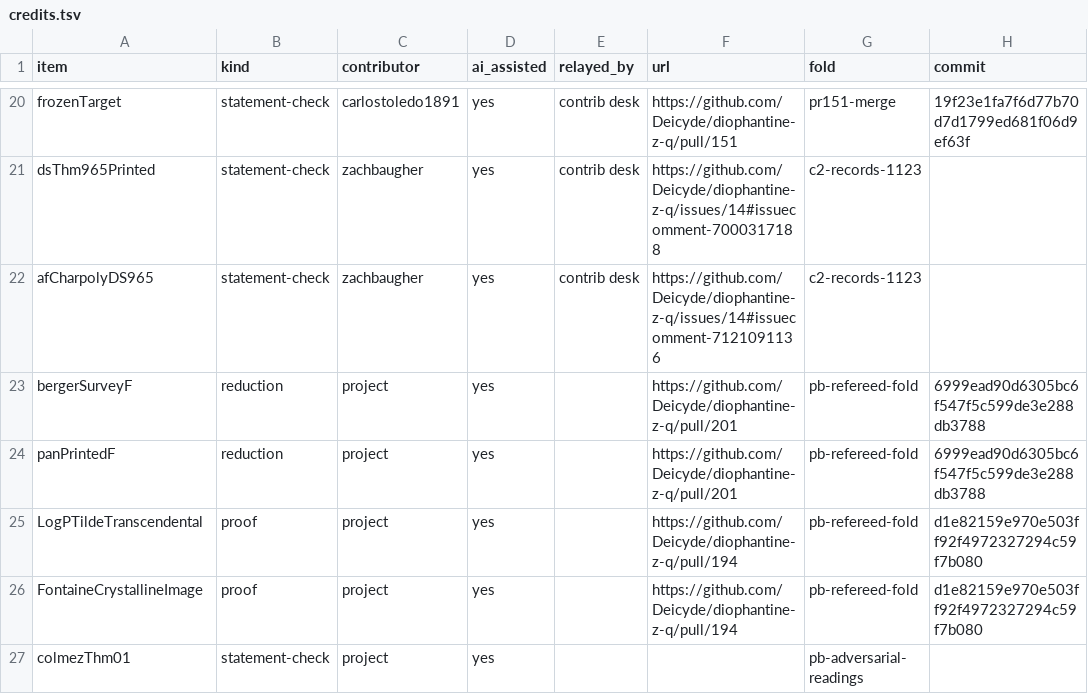
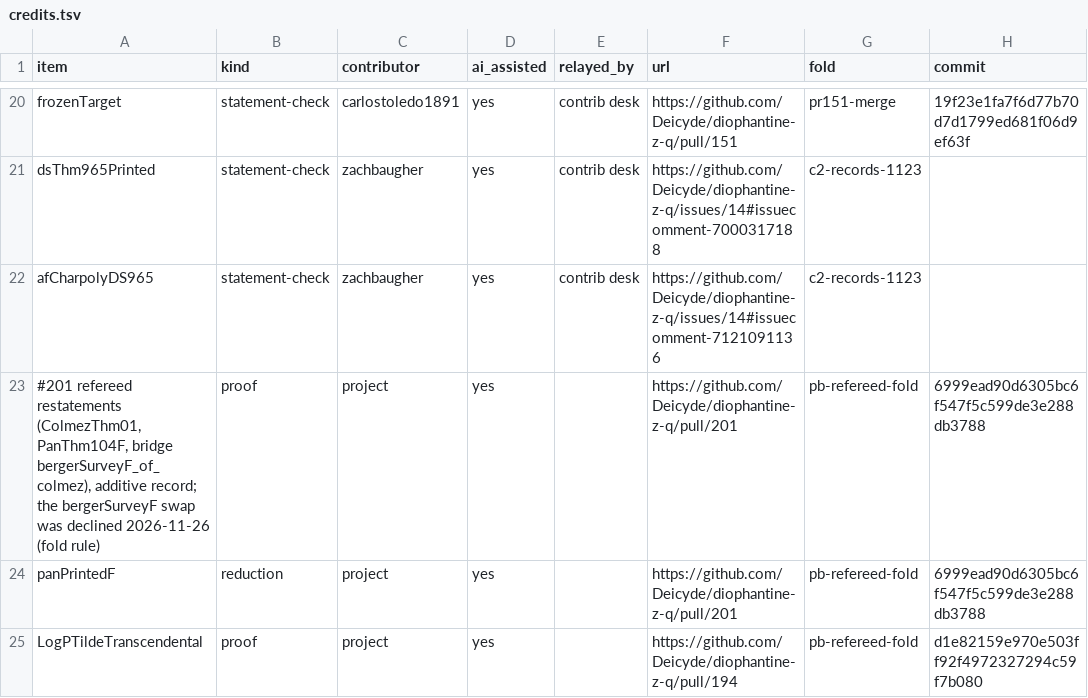
Before and after one commit to CheyLoveday/diophantine-z-q, a TSV file: docs/one-proof/credits.tsv, drawn as a sheet; only a part is shown, gaps mark what is left out; the shorter side is filled out with more unchanged rows.

```diff
--- a/docs/one-proof/credits.tsv
+++ b/docs/one-proof/credits.tsv
@@ -22,3 +22,3 @@ dsThm965Printed	statement-check	zachbaugher	yes	contrib desk	https://github.com/
 afCharpolyDS965	statement-check	zachbaugher	yes	contrib desk	https://github.com/Deicyde/diophantine-z-q/issues/14#issuecomment-7121091136	c2-records-1123	
-bergerSurveyF	reduction	project	yes		https://github.com/Deicyde/diophantine-z-q/pull/201	pb-refereed-fold	6999ead90d6305bc6f547f5c599de3e288db3788
+#201 refereed restatements (ColmezThm01, PanThm104F, bridge bergerSurveyF_of_colmez), additive record; the bergerSurveyF swap was declined 2026-11-26 (fold rule)	proof	project	yes		https://github.com/Deicyde/diophantine-z-q/pull/201	pb-refereed-fold	6999ead90d6305bc6f547f5c599de3e288db3788
 panPrintedF	reduction	project	yes		https://github.com/Deicyde/diophantine-z-q/pull/201	pb-refereed-fold	6999ead90d6305bc6f547f5c599de3e288db3788
```
Also changed, not shown: docs/one-proof/kinds.tsv, docs/one-proof/reviews.tsv, 7 other files.
